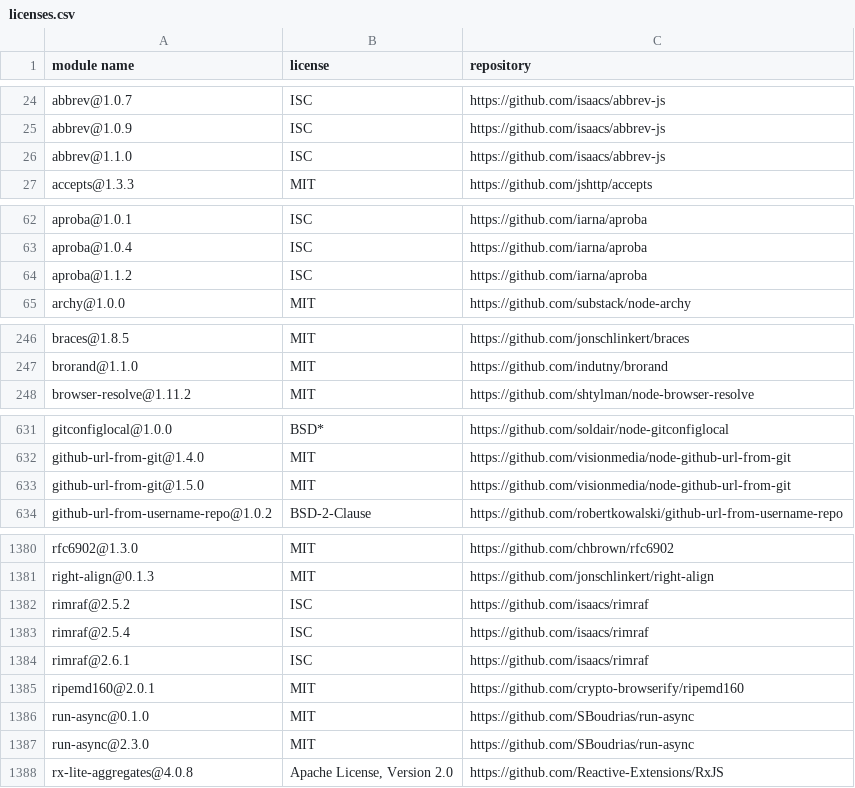
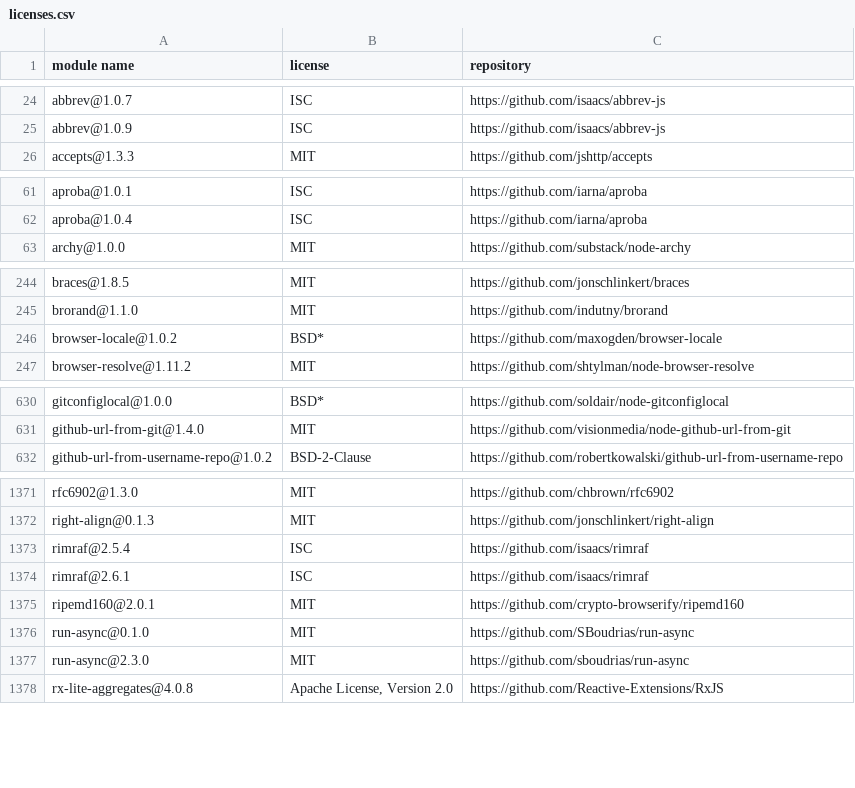
Before and after one commit to MCS-Lite/mcs-lite, a CSV file: docs/licenses.csv, drawn as a sheet; only a part is shown, gaps mark what is left out; the diff covers the shown part only.

```diff
--- a/docs/licenses.csv
+++ b/docs/licenses.csv
@@ -25,3 +25,2 @@
 "abbrev@1.0.9","ISC","https://github.com/isaacs/abbrev-js"
-"abbrev@1.1.0","ISC","https://github.com/isaacs/abbrev-js"
 "accepts@1.3.3","MIT","https://github.com/jshttp/accepts"
@@ -63,3 +62,2 @@
 "aproba@1.0.4","ISC","https://github.com/iarna/aproba"
-"aproba@1.1.2","ISC","https://github.com/iarna/aproba"
 "archy@1.0.0","MIT","https://github.com/substack/node-archy"
@@ -247,2 +245,3 @@
 "brorand@1.1.0","MIT","https://github.com/indutny/brorand"
+"browser-locale@1.0.2","BSD*","https://github.com/maxogden/browser-locale"
 "browser-resolve@1.11.2","MIT","https://github.com/shtylman/node-browser-resolve"
@@ -632,3 +631,2 @@
 "github-url-from-git@1.4.0","MIT","https://github.com/visionmedia/node-github-url-from-git"
-"github-url-from-git@1.5.0","MIT","https://github.com/visionmedia/node-github-url-from-git"
 "github-url-from-username-repo@1.0.2","BSD-2-Clause","https://github.com/robertkowalski/github-url-from-username-repo"
@@ -1381,3 +1372,2 @@
 "right-align@0.1.3","MIT","https://github.com/jonschlinkert/right-align"
-"rimraf@2.5.2","ISC","https://github.com/isaacs/rimraf"
 "rimraf@2.5.4","ISC","https://github.com/isaacs/rimraf"
@@ -1386,3 +1376,3 @@
 "run-async@0.1.0","MIT","https://github.com/SBoudrias/run-async"
-"run-async@2.3.0","MIT","https://github.com/SBoudrias/run-async"
+"run-async@2.3.0","MIT","https://github.com/sboudrias/run-async"
 "rx-lite-aggregates@4.0.8","Apache License, Version 2.0","https://github.com/Reactive-Extensions/RxJS"
```
Also changed, not shown: 7 removed rows and 13 edited cells elsewhere in this file, 46 other files.
